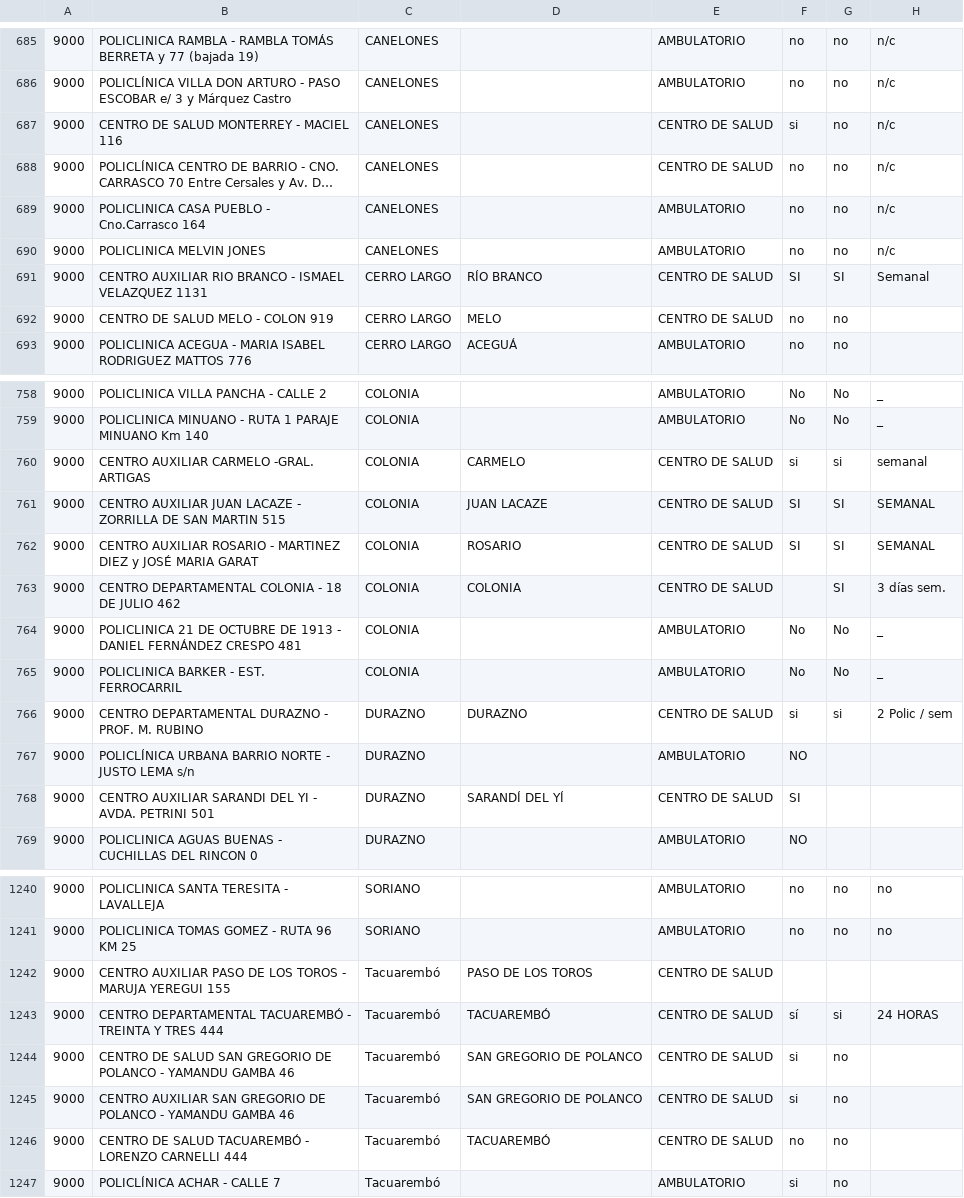
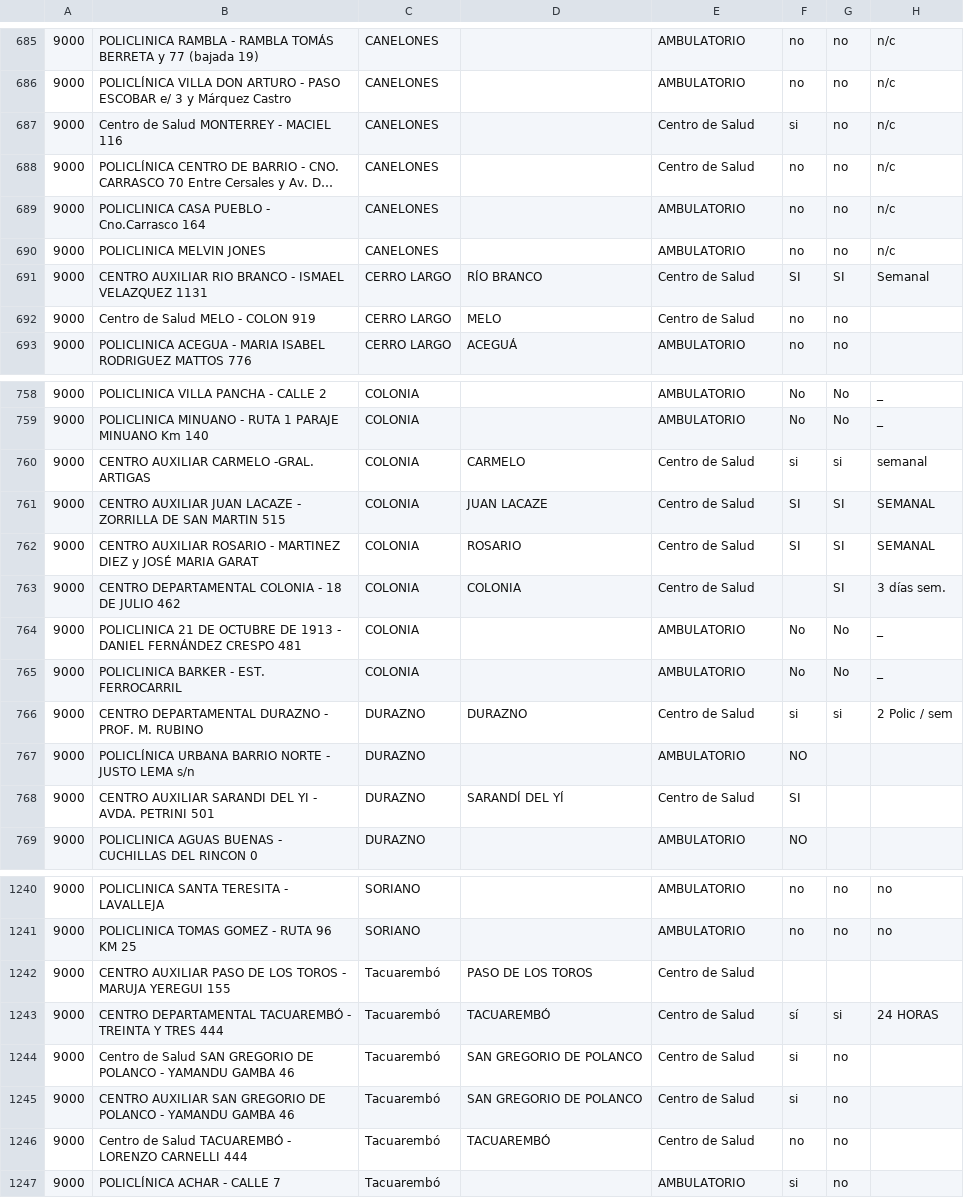
Before and after one commit to datauy/ATuServicio, a CSV file: db/data/2015/sedes.csv, drawn as a sheet; only a part is shown, gaps mark what is left out; long unchanged cells end in …; the diff covers the shown part only; the diff names each change by its address in the sheet, - before the commit and + after, or states it on an @@ line.

```diff
--- a/db/data/2015/sedes.csv
+++ b/db/data/2015/sedes.csv
-B687: CENTRO DE SALUD MONTERREY - MACIEL 116
+B687: Centro de Salud MONTERREY - MACIEL 116
-E687:E688: CENTRO DE SALUD
+E687:E688: Centro de Salud
-E691:E692: CENTRO DE SALUD
+E691:E692: Centro de Salud
-B692: CENTRO DE SALUD MELO - COLON 919
+B692: Centro de Salud MELO - COLON 919
-E760:E763: CENTRO DE SALUD
+E760:E763: Centro de Salud
-E766: CENTRO DE SALUD
+E766: Centro de Salud
-E768: CENTRO DE SALUD
+E768: Centro de Salud
-E1242:E1246: CENTRO DE SALUD
+E1242:E1246: Centro de Salud
-B1244: CENTRO DE SALUD SAN GREGORIO…
+B1244: Centro de Salud SAN GREGORIO…
-B1246: CENTRO DE SALUD TACUAREMBÓ -…
+B1246: Centro de Salud TACUAREMBÓ -…
```
Also changed, not shown: 95 edited cells elsewhere in this file, 1 other file.
